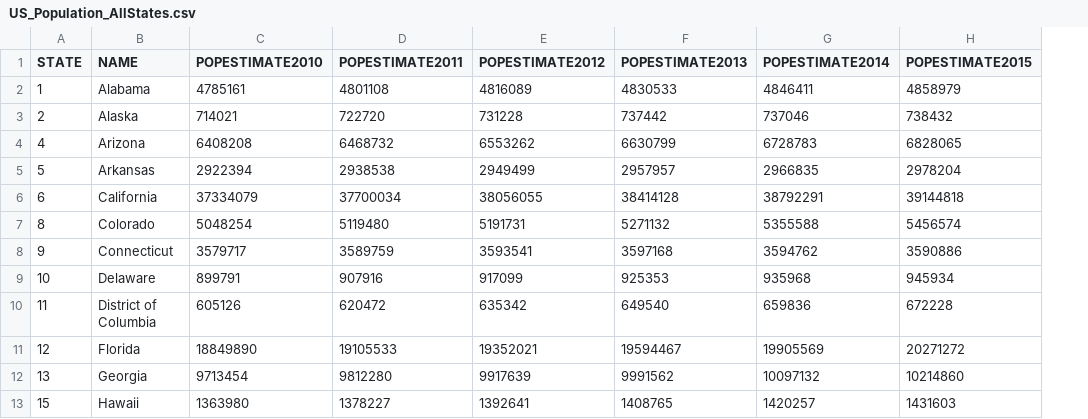
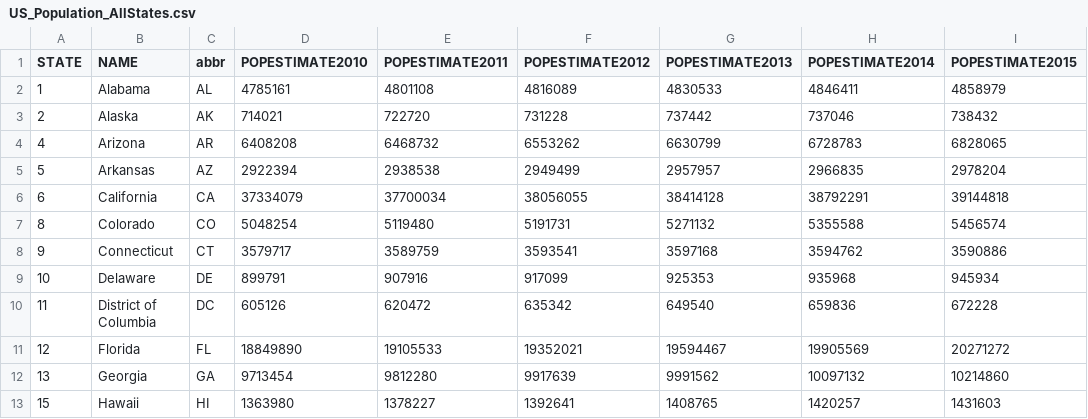
Before and after one commit to shanejb/dataviscourse-pr-RealEstateMarketAnalyzer, a CSV file: src/data/US_Population_AllStates.csv, drawn as a sheet; only a part is shown; the diff names each change by its address in the sheet, - before the commit and + after, or states it on an @@ line.

Commit message:
add abbr attr

```diff
--- a/src/data/US_Population_AllStates.csv
+++ b/src/data/US_Population_AllStates.csv
+column C (abbr), rows 2-13: AL | AK | AR | AZ | CA | CO | CT | DE | DC | FL | GA | HI
```
Also changed, not shown: src/data/State_MedianRentalPricePerSqft_AllHomes.csv, src/data/State_MedianValuePerSqft_AllHomes.csv, 2 other files.
